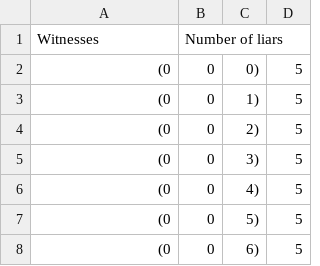
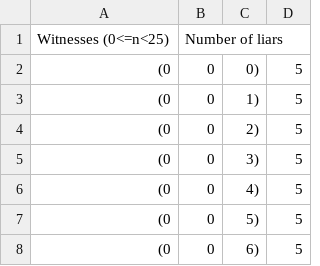
Before and after one commit to y-arjun-y/liars-miller-rabin, a CSV file: results/3-witnesses/results-three-witnesses-25.csv, drawn as a sheet; only a part is shown.

```diff
--- a/results/3-witnesses/results-three-witnesses-25.csv
+++ b/results/3-witnesses/results-three-witnesses-25.csv
@@ -1,2 +1,2 @@
-Witnesses,Number of liars
+Witnesses (0<=n<25),Number of liars
 (0,0,0),5
```
Also changed, not shown: results/3-witnesses/results-three-witnesses-50.csv, results/3-witnesses/results-three-witnesses-75.csv, 6 other files.
